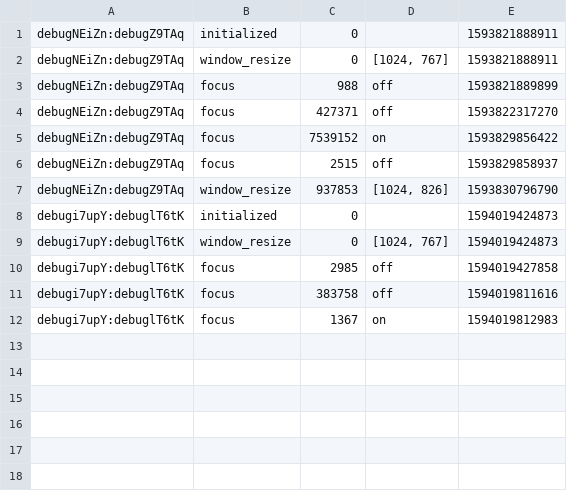
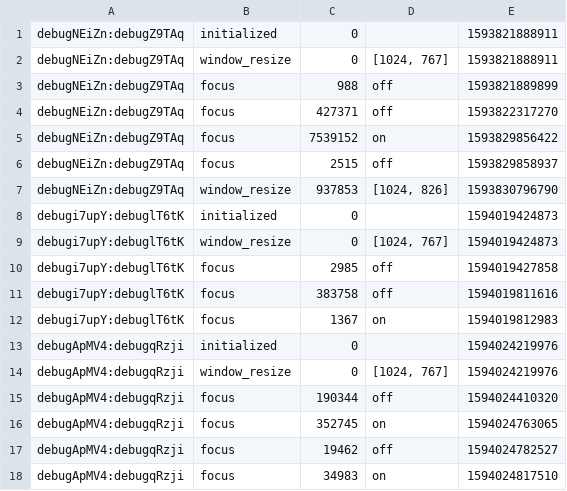
Before and after one commit to mayank-sharma-16/context-interrupted-psiturk, a CSV file: eventdata.csv, drawn as a sheet; the diff names each change by its address in the sheet, - before the commit and + after, or states it on an @@ line.

```diff
--- a/eventdata.csv
+++ b/eventdata.csv
+row 13: debugApMV4:debugqRzji | initialized | 0 |  | 1594024219976
+row 14: debugApMV4:debugqRzji | window_resize | 0 | [1024, 767] | 1594024219976
+row 15: debugApMV4:debugqRzji | focus | 190344 | off | 1594024410320
+row 16: debugApMV4:debugqRzji | focus | 352745 | on | 1594024763065
+row 17: debugApMV4:debugqRzji | focus | 19462 | off | 1594024782527
+row 18: debugApMV4:debugqRzji | focus | 34983 | on | 1594024817510
```
Also changed, not shown: questiondata.csv, 5 other files.
